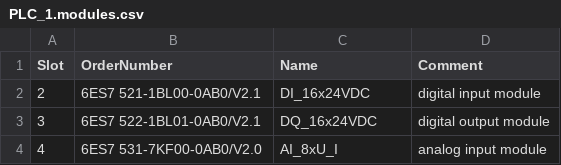
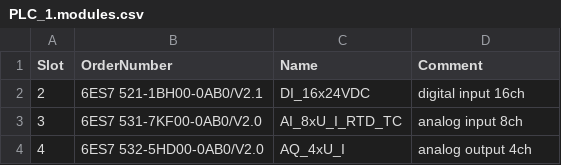
Before and after one commit to nusaqib/tia-autocode, a CSV file: examples/example-project/data/PLC_1.modules.csv, drawn as a sheet.

```diff
--- a/examples/example-project/data/PLC_1.modules.csv
+++ b/examples/example-project/data/PLC_1.modules.csv
@@ -1,4 +1,4 @@
 Slot,OrderNumber,Name,Comment
-2,6ES7 521-1BL00-0AB0/V2.1,DI_16x24VDC,digital input module
-3,6ES7 522-1BL01-0AB0/V2.1,DQ_16x24VDC,digital output module
-4,6ES7 531-7KF00-0AB0/V2.0,AI_8xU_I,analog input module
+2,6ES7 521-1BH00-0AB0/V2.1,DI_16x24VDC,digital input 16ch
+3,6ES7 531-7KF00-0AB0/V2.0,AI_8xU_I_RTD_TC,analog input 8ch
+4,6ES7 532-5HD00-0AB0/V2.0,AQ_4xU_I,analog output 4ch
```
Also changed, not shown: 3 other files.
